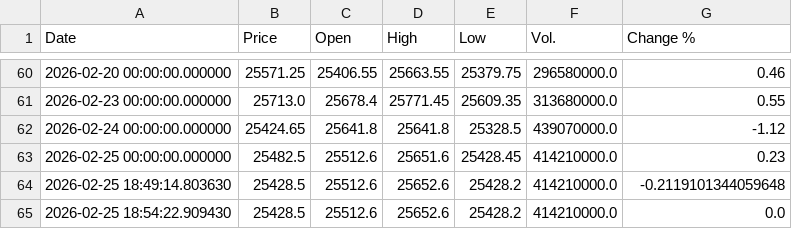
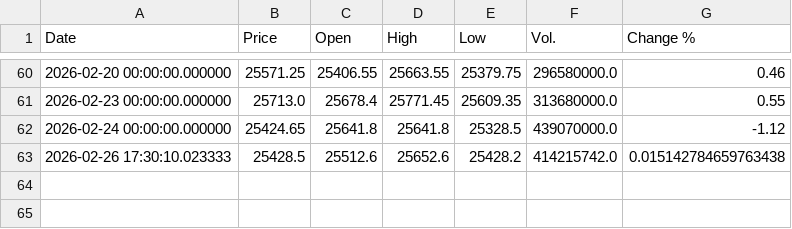
Before and after one commit to Rajhans-123/stock-price, a CSV file: history_buffer.csv, drawn as a sheet; only a part is shown, gaps mark what is left out.

```diff
--- a/history_buffer.csv
+++ b/history_buffer.csv
@@ -62,4 +62,2 @@ Date,Price,Open,High,Low,Vol.,Change %
 2026-02-24 00:00:00.000000,25424.65,25641.8,25641.8,25328.5,439070000.0,-1.12
-2026-02-25 00:00:00.000000,25482.5,25512.6,25651.6,25428.45,414210000.0,0.23
-2026-02-25 18:49:14.803630,25428.5,25512.6,25652.6,25428.2,414210000.0,-0.2119101344059648
-2026-02-25 18:54:22.909430,25428.5,25512.6,25652.6,25428.2,414210000.0,0.0
+2026-02-26 17:30:10.023333,25428.5,25512.6,25652.6,25428.2,414215742.0,0.015142784659763438
```
Also changed, not shown: 12 other files.
